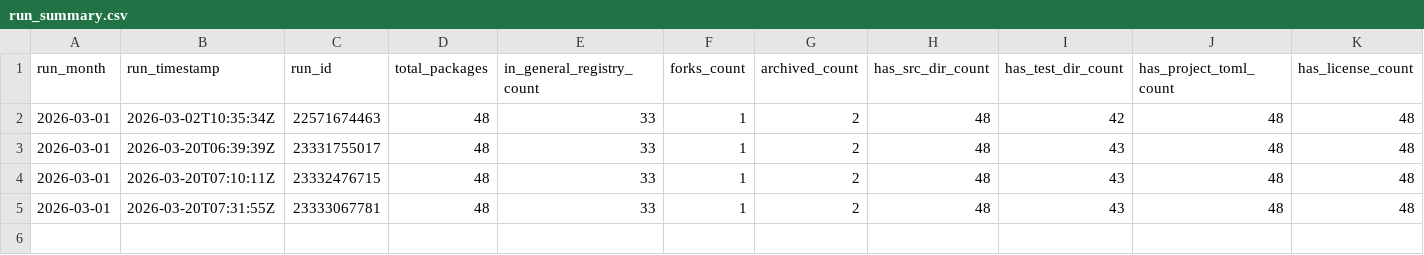
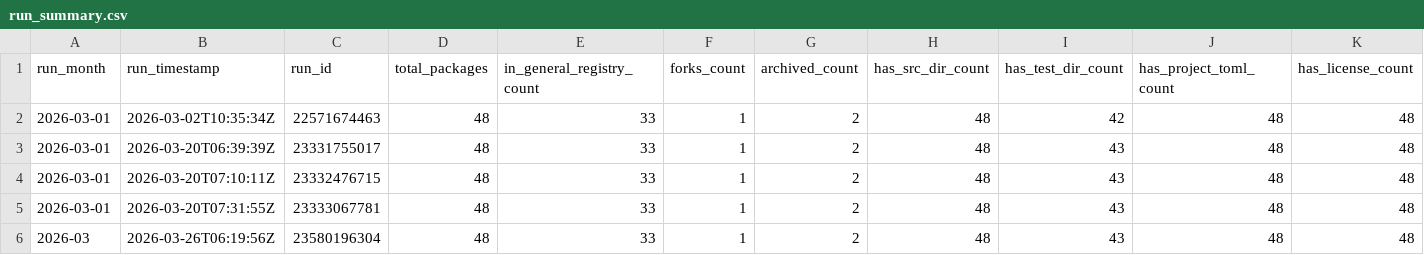
Before and after one commit to JuliaHealth/JuliaHealthAudit, a CSV file: data/history/run_summary.csv, drawn as a sheet; only a part is shown; rows hold the shown columns only; the diff names each change by its address in the sheet, - before the commit and + after, or states it on an @@ line.

```diff
--- a/data/history/run_summary.csv
+++ b/data/history/run_summary.csv
+row 6: 2026-03 | 2026-03-26T06:19:56Z | 23580196304 | 48 | 33 | 1 | 2 | 48 | 43 | 48 | 48
```
Also changed, not shown: data/history/monthly_tops.csv, data/results/audit_contributors.csv, 5 other files.
